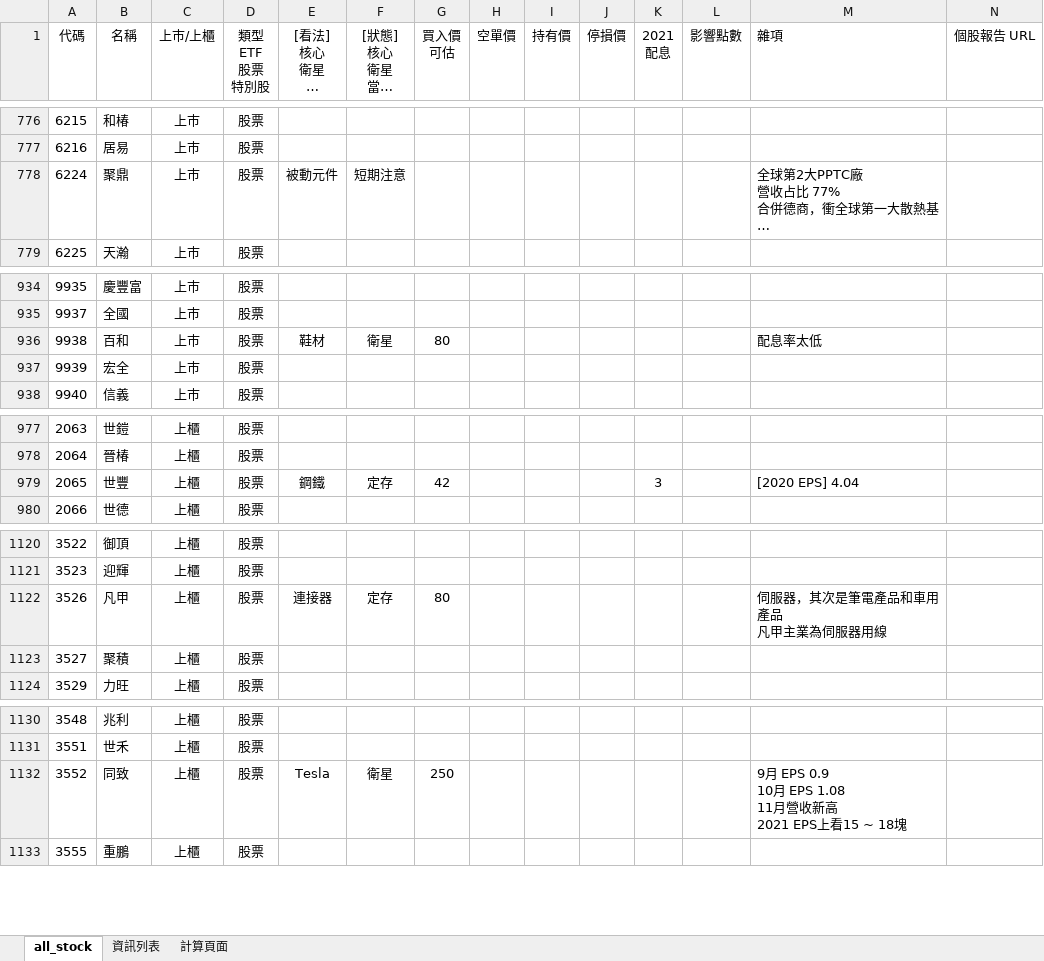
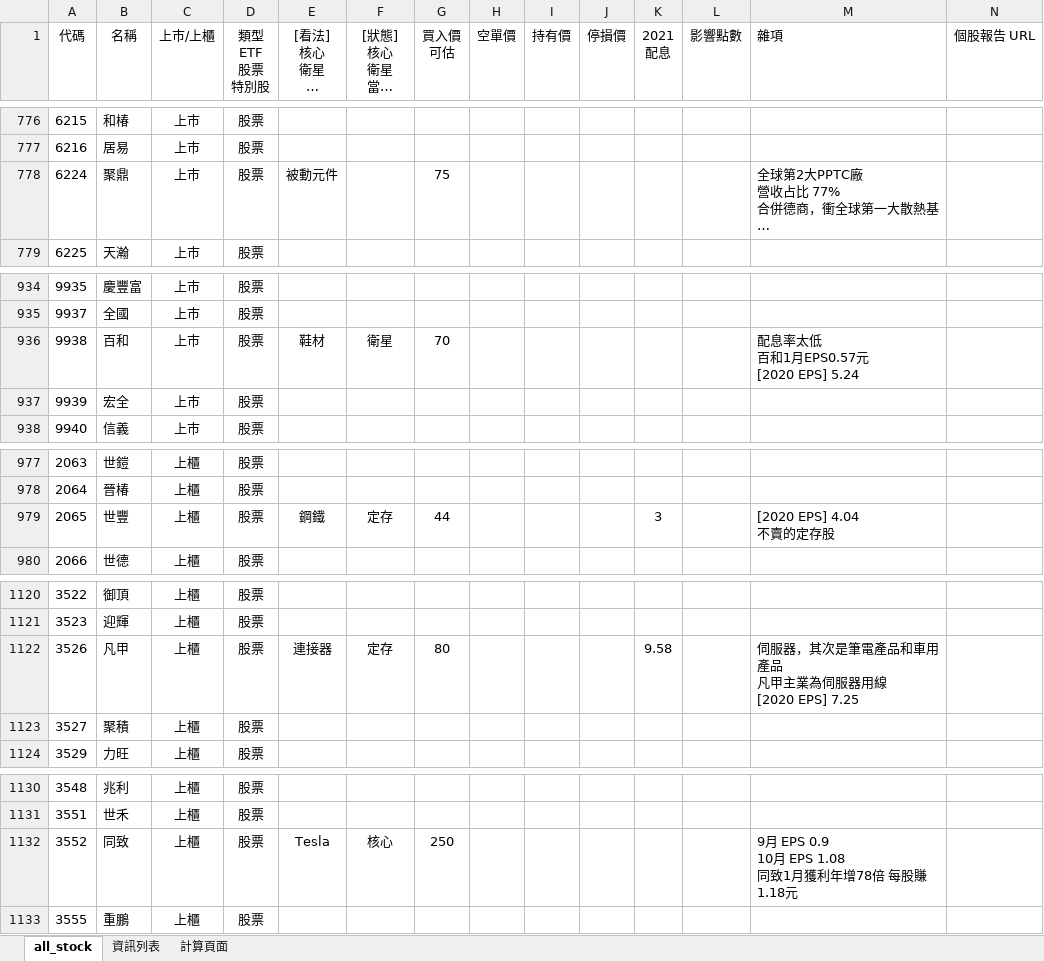
Before and after one commit to kangyangshih/rich_stock, an Excel workbook: all_stock.xlsx, sheet all_stock, drawn as a sheet; only a part is shown, gaps mark what is left out; long unchanged cells end in …; values as stored, in another font and other column widths than the file's, no borders; ↵ is a line break in a cell; the diff covers the shown part only; the diff names each change by its address in the sheet, - before the commit and + after, or states it on an @@ line.

```diff
--- a/all_stock.xlsx (sheet all_stock)
+++ b/all_stock.xlsx (sheet all_stock)
-F778 ([狀態] 核心 衛星 當沖多 當沖空 看多 看空): 短期注意
+F778 ([狀態] 核心 衛星 當沖多 當沖空 看多 看空): (empty)
-G778 (買入價 可估): (empty)
+G778 (買入價 可估): 75
-G936 (買入價 可估): 80
+G936 (買入價 可估): 70
-M936 (雜項): 配息率太低
+M936 (雜項): 配息率太低 ↵ 百和1月EPS0.57元 ↵ [2020 EPS] 5.24
-G979 (買入價 可估): 42
+G979 (買入價 可估): 44
-M979 (雜項): [2020 EPS] 4.04
+M979 (雜項): [2020 EPS] 4.04 ↵ 不賣的定存股
-K1122 (2021 配息): (empty)
+K1122 (2021 配息): 9.58
-M1122 (雜項): 伺服器，其次是筆電產品和車用產品 ↵ 凡甲主業為伺服器用線
+M1122 (雜項): 伺服器，其次是筆電產品和車用產品 ↵ 凡甲主業為伺服器用線 ↵ [2020 EPS] 7.25
-F1132 ([狀態] 核心 衛星 當沖多 當沖空 看多 看空): 衛星
+F1132 ([狀態] 核心 衛星 當沖多 當沖空 看多 看空): 核心
-M1132 (雜項): …月 EPS 1.08 ↵ 11月營收新高 ↵ 2021 EPS上看15 ~ 18塊
+M1132 (雜項): …月 EPS 1.08 ↵ 同致1月獲利年增78倍 每股賺1.18元
```
Also changed, not shown: 43 edited cells elsewhere in this sheet, 9 other files.
